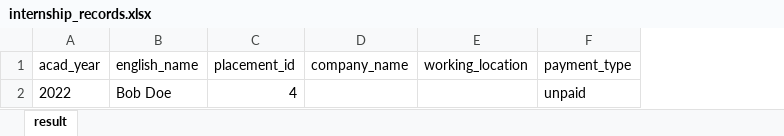
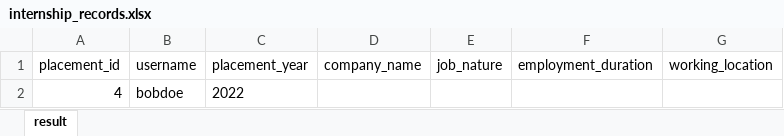
Before and after one commit to tamara-lee/PlacementSystem, an Excel workbook: server/internship_records.xlsx, sheet result, drawn as a sheet; values as stored, in another font and other column widths than the file's, no borders; removed rows and columns are numbered as before the commit, all else as after; the diff names each change by its address in the sheet, - before the commit and + after, or states it on an @@ line.

```diff
--- a/server/internship_records.xlsx (sheet result)
+++ b/server/internship_records.xlsx (sheet result)
-column A (acad_year), row 2: 2022
-column B (english_name), row 2: Bob Doe
+column B (username), row 2: bobdoe
+column C (placement_year), row 2: 2022
+column E (job_nature), empty
+column F (employment_duration), empty
-column F (payment_type), row 2: unpaid
```
Also changed, not shown: 6 other files.
